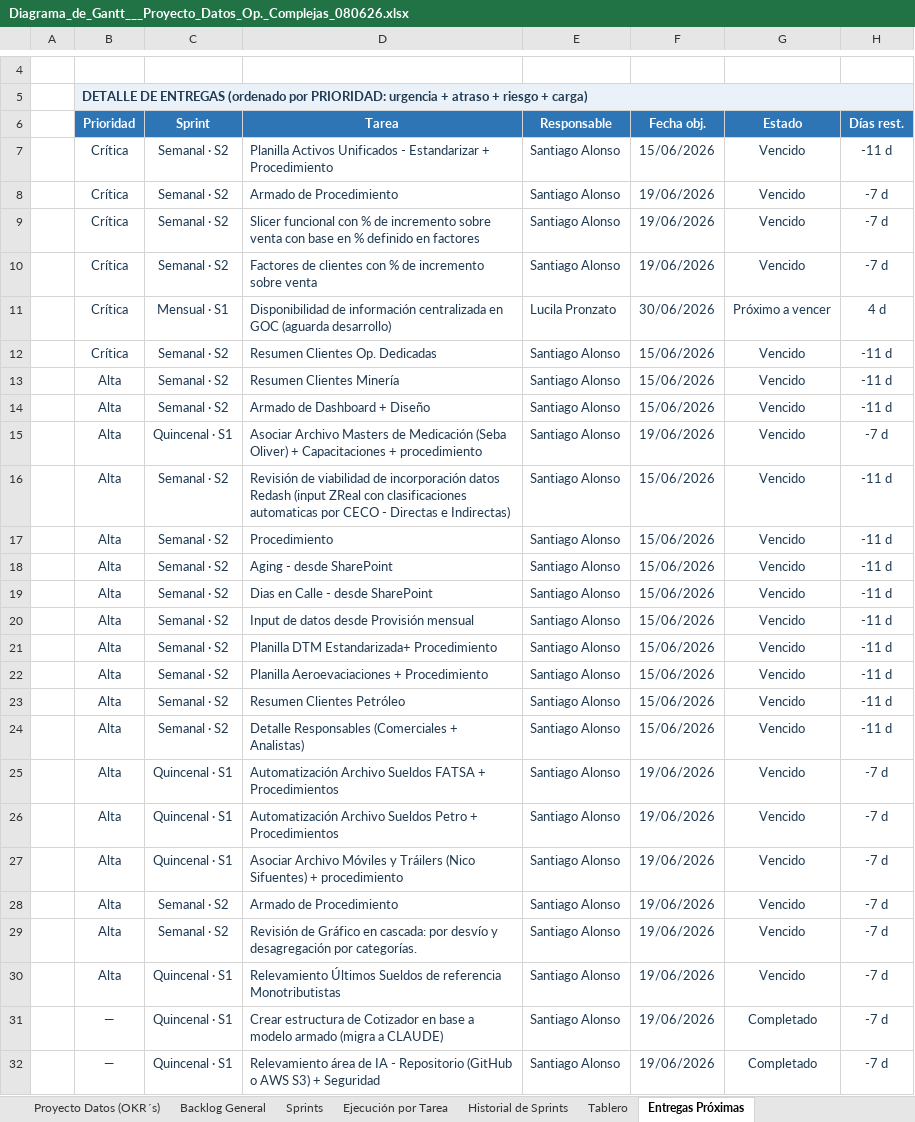
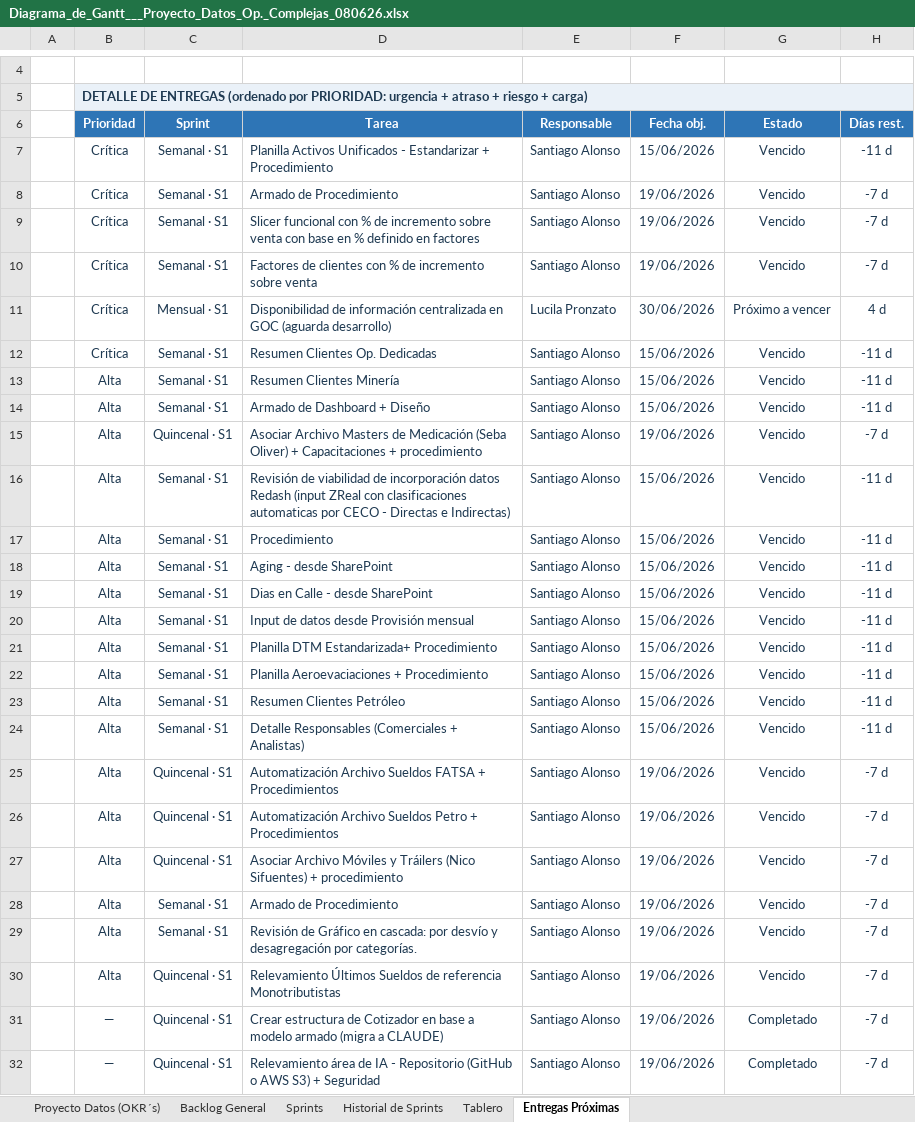
Before and after one commit to salonsodear-commits/Gantt_Op.Complejas, an Excel workbook: Diagrama_de_Gantt___Proyecto_Datos_Op._Complejas_080626.xlsx, sheet Entregas Próximas, drawn as a sheet; only a part is shown, gaps mark what is left out; values as stored, in another font and other column widths than the file's, no borders; conditional formats not drawn; the diff names each change by its address in the sheet, - before the commit and + after, or states it on an @@ line.

```diff
--- a/Diagrama_de_Gantt___Proyecto_Datos_Op._Complejas_080626.xlsx (sheet Entregas Próximas)
+++ b/Diagrama_de_Gantt___Proyecto_Datos_Op._Complejas_080626.xlsx (sheet Entregas Próximas)
-sheet tab: Ejecución por Tarea
-C7:C10 (Sprint): Semanal · S2
+C7:C10 (Sprint): Semanal · S1
-C12:C14 (Sprint): Semanal · S2
+C12:C14 (Sprint): Semanal · S1
-C16:C24 (Sprint): Semanal · S2
+C16:C24 (Sprint): Semanal · S1
-C28:C29 (Sprint): Semanal · S2
+C28:C29 (Sprint): Semanal · S1
```
Also changed, not shown: sheet Historial de Sprints, sheet Sprints, sheet Backlog General, formulas that keep their value, hidden cells, Guia_Diagrama_de_Gantt.xlsx, 2 other files.
